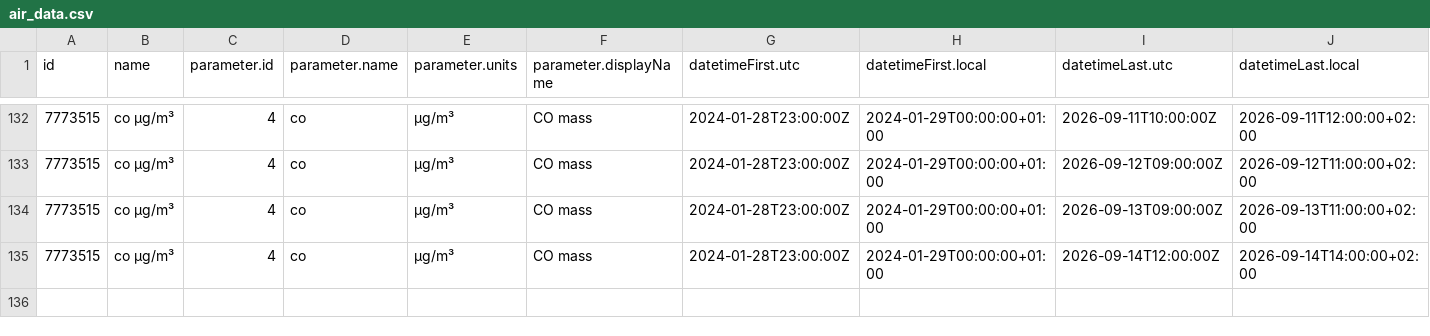
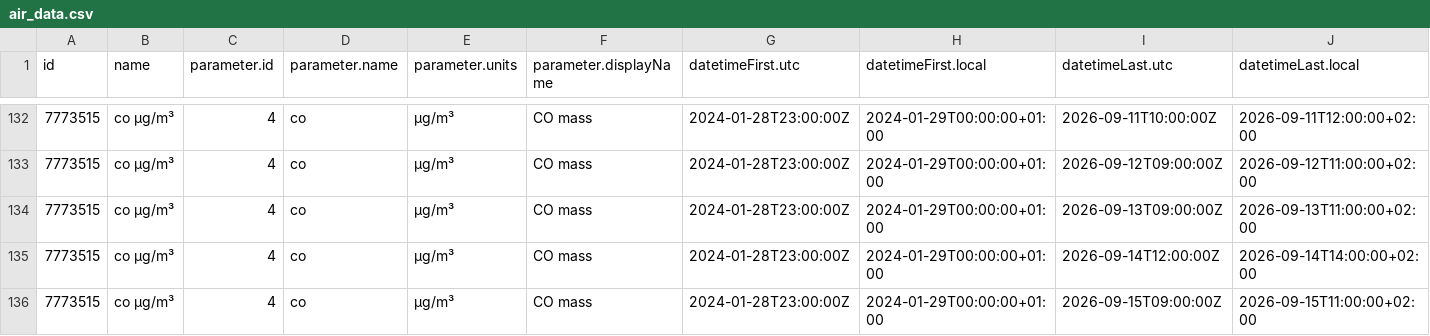
Before and after one commit to YAGOHEHE/practica_08_airquality, a CSV file: data/air_data.csv, drawn as a sheet; only a part is shown, gaps mark what is left out; rows hold the shown columns only; the diff names each change by its address in the sheet, - before the commit and + after, or states it on an @@ line.

Commit message:
gh actions: Update data Tue Sep 15 12:41:35 UTC 2026

```diff
--- a/data/air_data.csv
+++ b/data/air_data.csv
+row 136: 7773515 | co µg/m³ | 4 | co | µg/m³ | CO mass | 2024-01-28T23:00:00Z | 2024-01-29T00:00:00+01:00 | 2026-09-15T09:00:00Z | 2026-09-15T11:00:00+02:00
```
